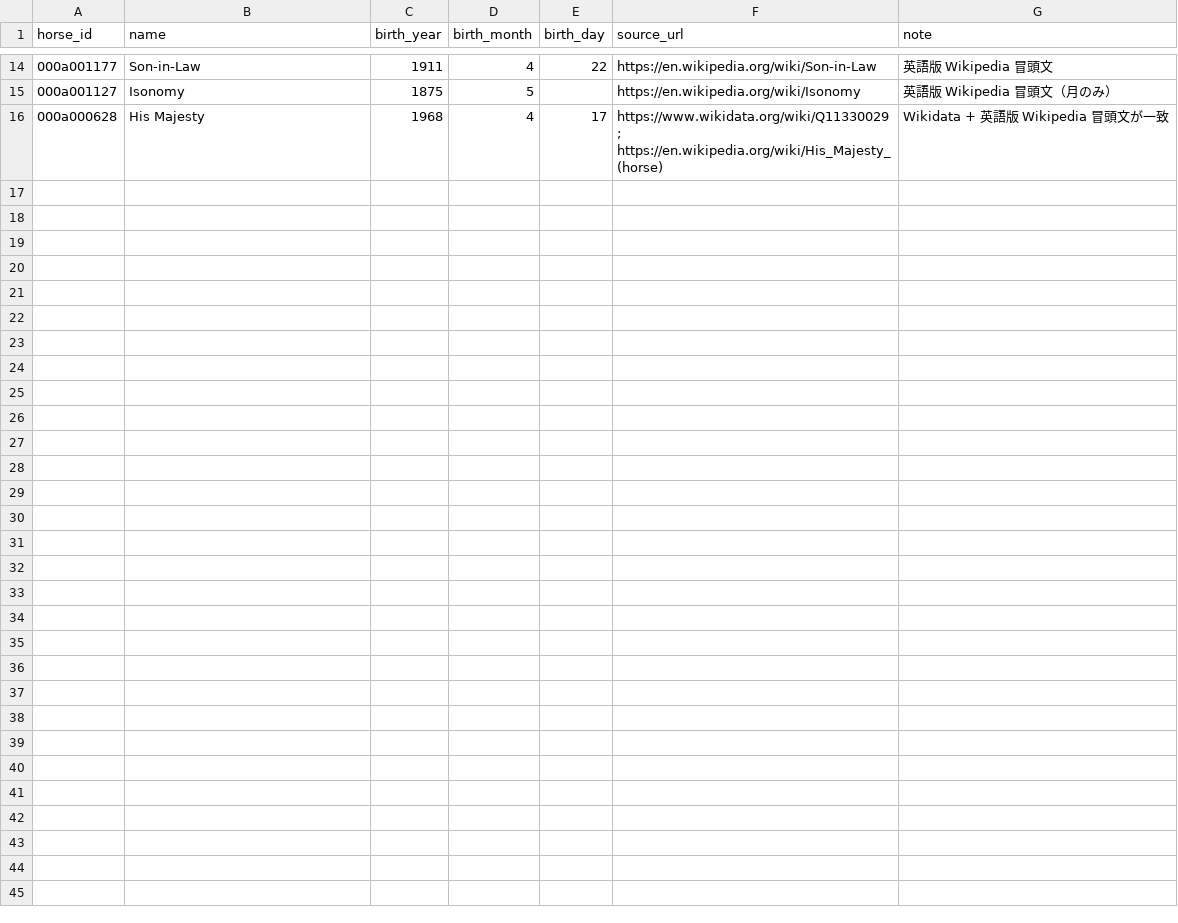
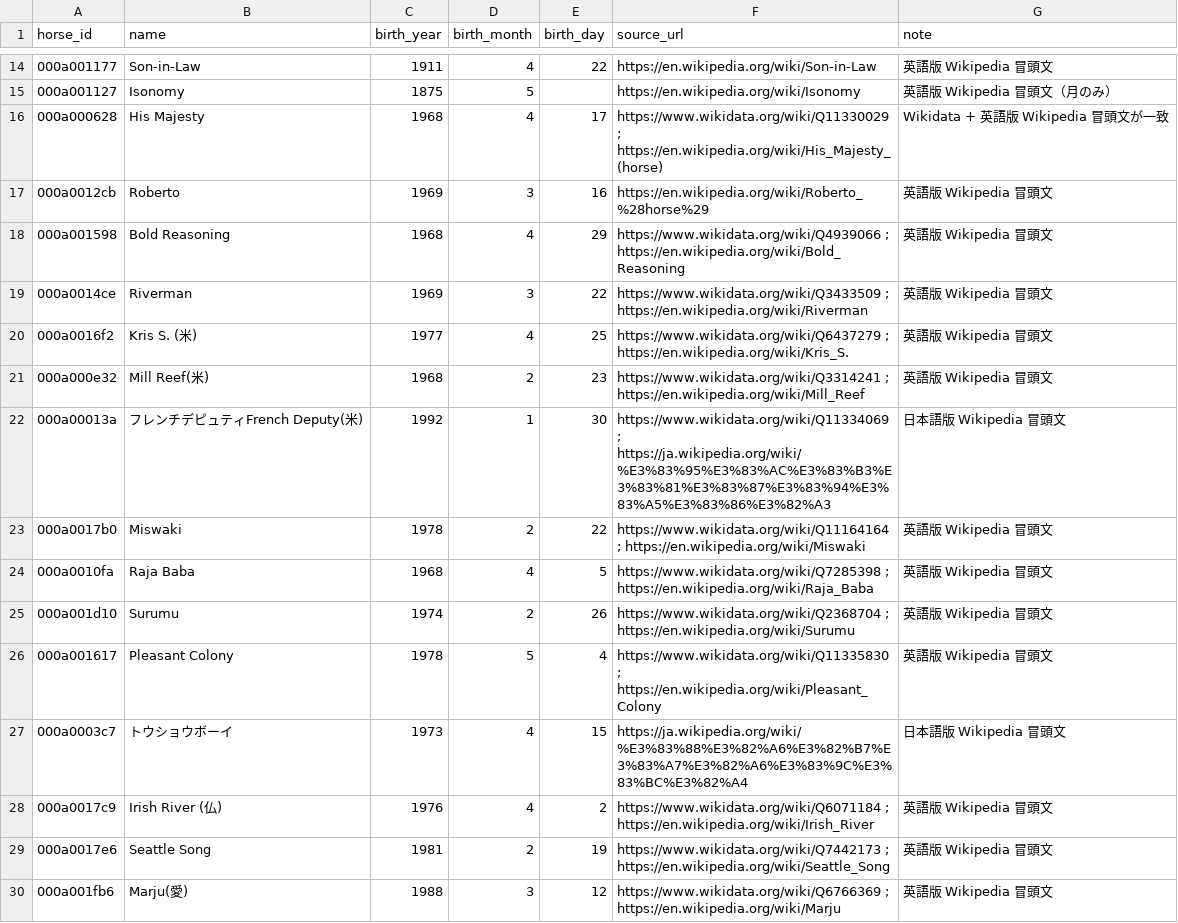
Before and after one commit to meguram/keiba-vpn, a CSV file: data/meta/dormello/birth_manual.csv, drawn as a sheet; only a part is shown, gaps mark what is left out.

```diff
--- a/data/meta/dormello/birth_manual.csv
+++ b/data/meta/dormello/birth_manual.csv
@@ -16 +16,15 @@ horse_id,name,birth_year,birth_month,birth_day,source_url,note
 000a000628,His Majesty,1968,4,17,https://www.wikidata.org/wiki/Q11330029 ; https://en.wikipedia.org/wiki/His_Majesty_(horse),Wikidata + 英語版 Wikipedia 冒頭文が一致
+000a0012cb,Roberto,1969,3,16,https://en.wikipedia.org/wiki/Roberto_%28horse%29,英語版 Wikipedia 冒頭文
+000a001598,Bold Reasoning,1968,4,29,https://www.wikidata.org/wiki/Q4939066 ; https://en.wikipedia.org/wiki/Bold_Reasoning,英語版 Wikipedia 冒頭文
+000a0014ce,Riverman,1969,3,22,https://www.wikidata.org/wiki/Q3433509 ; https://en.wikipedia.org/wiki/Riverman,英語版 Wikipedia 冒頭文
+000a0016f2,Kris S. (米),1977,4,25,https://www.wikidata.org/wiki/Q6437279 ; https://en.wikipedia.org/wiki/Kris_S.,英語版 Wikipedia 冒頭文
+000a000e32,Mill Reef(米),1968,2,23,https://www.wikidata.org/wiki/Q3314241 ; https://en.wikipedia.org/wiki/Mill_Reef,英語版 Wikipedia 冒頭文
+000a00013a,フレンチデピュティFrench Deputy(米),1992,1,30,https://www.wikidata.org/wiki/Q11334069 ; https://ja.wikipedia.org/wiki/%E3%83%95%E3%83%AC%E3%83%B3%E3%83%81%E3%83%87%E3%83%94%E3%83%A5%E3%83%86%E3%82%A3,日本語版 Wikipedia 冒頭文
+000a0017b0,Miswaki,1978,2,22,https://www.wikidata.org/wiki/Q11164164 ; https://en.wikipedia.org/wiki/Miswaki,英語版 Wikipedia 冒頭文
+000a0010fa,Raja Baba,1968,4,5,https://www.wikidata.org/wiki/Q7285398 ; https://en.wikipedia.org/wiki/Raja_Baba,英語版 Wikipedia 冒頭文
+000a001d10,Surumu,1974,2,26,https://www.wikidata.org/wiki/Q2368704 ; https://en.wikipedia.org/wiki/Surumu,英語版 Wikipedia 冒頭文
+000a001617,Pleasant Colony,1978,5,4,https://www.wikidata.org/wiki/Q11335830 ; https://en.wikipedia.org/wiki/Pleasant_Colony,英語版 Wikipedia 冒頭文
+000a0003c7,トウショウボーイ,1973,4,15,https://ja.wikipedia.org/wiki/%E3%83%88%E3%82%A6%E3%82%B7%E3%83%A7%E3%82%A6%E3%83%9C%E3%83%BC%E3%82%A4,日本語版 Wikipedia 冒頭文
+000a0017c9,Irish River (仏),1976,4,2,https://www.wikidata.org/wiki/Q6071184 ; https://en.wikipedia.org/wiki/Irish_River,英語版 Wikipedia 冒頭文
+000a0017e6,Seattle Song,1981,2,19,https://www.wikidata.org/wiki/Q7442173 ; https://en.wikipedia.org/wiki/Seattle_Song,英語版 Wikipedia 冒頭文
+000a001fb6,Marju(愛),1988,3,12,https://www.wikidata.org/wiki/Q6766369 ; https://en.wikipedia.org/wiki/Marju,英語版 Wikipedia 冒頭文
```
Also changed, not shown: data/meta/dormello/birth_search_log.csv, 2 other files.
